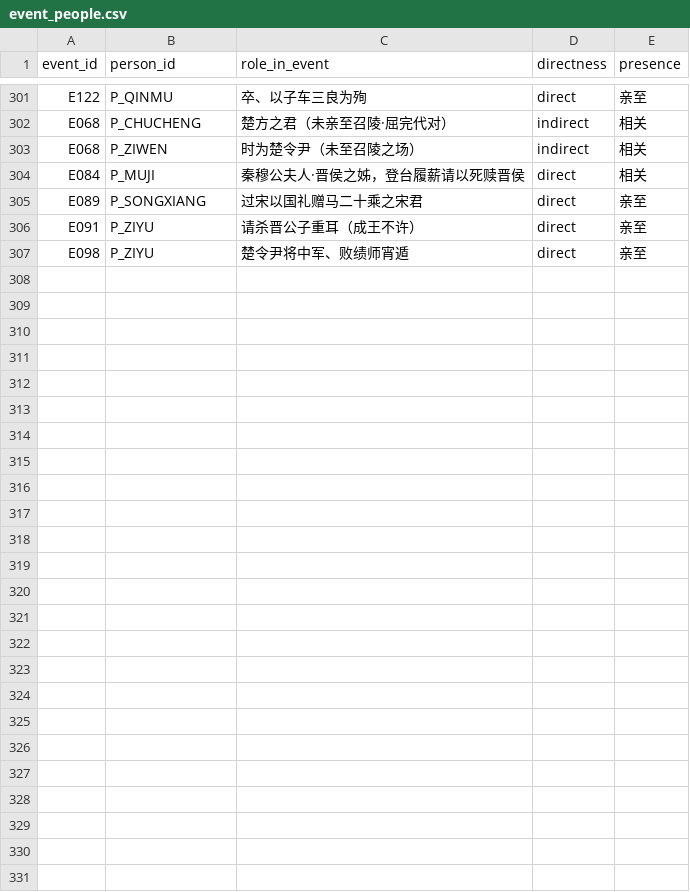
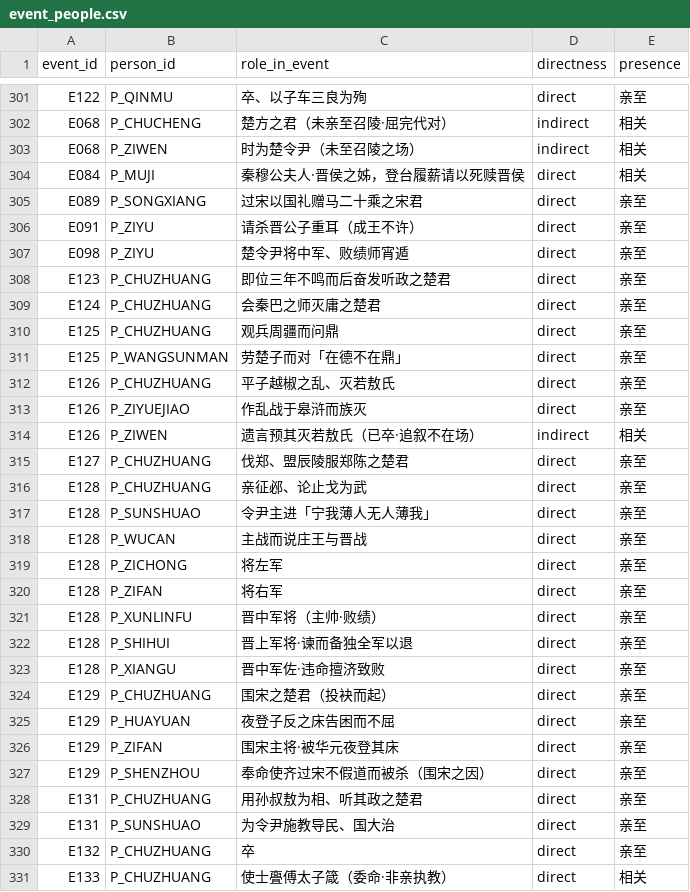
Before and after one commit to QuinnyXu/chunqiu, a CSV file: data/csv/event_people.csv, drawn as a sheet; only a part is shown, gaps mark what is left out; the diff names each change by its address in the sheet, - before the commit and + after, or states it on an @@ line.

```diff
--- a/data/csv/event_people.csv
+++ b/data/csv/event_people.csv
+row 308: E123 | P_CHUZHUANG | 即位三年不鸣而后奋发听政之楚君 | direct | 亲至
+row 309: E124 | P_CHUZHUANG | 会秦巴之师灭庸之楚君 | direct | 亲至
+row 310: E125 | P_CHUZHUANG | 观兵周疆而问鼎 | direct | 亲至
+row 311: E125 | P_WANGSUNMAN | 劳楚子而对「在德不在鼎」 | direct | 亲至
+row 312: E126 | P_CHUZHUANG | 平子越椒之乱、灭若敖氏 | direct | 亲至
+row 313: E126 | P_ZIYUEJIAO | 作乱战于皋浒而族灭 | direct | 亲至
+row 314: E126 | P_ZIWEN | 遗言预其灭若敖氏（已卒·追叙不在场） | indirect | 相关
+row 315: E127 | P_CHUZHUANG | 伐郑、盟辰陵服郑陈之楚君 | direct | 亲至
+row 316: E128 | P_CHUZHUANG | 亲征邲、论止戈为武 | direct | 亲至
+row 317: E128 | P_SUNSHUAO | 令尹主进「宁我薄人无人薄我」 | direct | 亲至
+row 318: E128 | P_WUCAN | 主战而说庄王与晋战 | direct | 亲至
+row 319: E128 | P_ZICHONG | 将左军 | direct | 亲至
+row 320: E128 | P_ZIFAN | 将右军 | direct | 亲至
+row 321: E128 | P_XUNLINFU | 晋中军将（主帅·败绩） | direct | 亲至
+row 322: E128 | P_SHIHUI | 晋上军将·谏而备独全军以退 | direct | 亲至
+row 323: E128 | P_XIANGU | 晋中军佐·违命擅济致败 | direct | 亲至
+row 324: E129 | P_CHUZHUANG | 围宋之楚君（投袂而起） | direct | 亲至
+row 325: E129 | P_HUAYUAN | 夜登子反之床告困而不屈 | direct | 亲至
+row 326: E129 | P_ZIFAN | 围宋主将·被华元夜登其床 | direct | 亲至
+row 327: E129 | P_SHENZHOU | 奉命使齐过宋不假道而被杀（围宋之因） | direct | 亲至
+row 328: E131 | P_CHUZHUANG | 用孙叔敖为相、听其政之楚君 | direct | 亲至
+row 329: E131 | P_SUNSHUAO | 为令尹施教导民、国大治 | direct | 亲至
+row 330: E132 | P_CHUZHUANG | 卒 | direct | 亲至
+row 331: E133 | P_CHUZHUANG | 使士亹傅太子箴（委命·非亲执教） | direct | 相关
```
Also changed, not shown: data/csv/events.csv, data/csv/places.csv, 12 other files.
